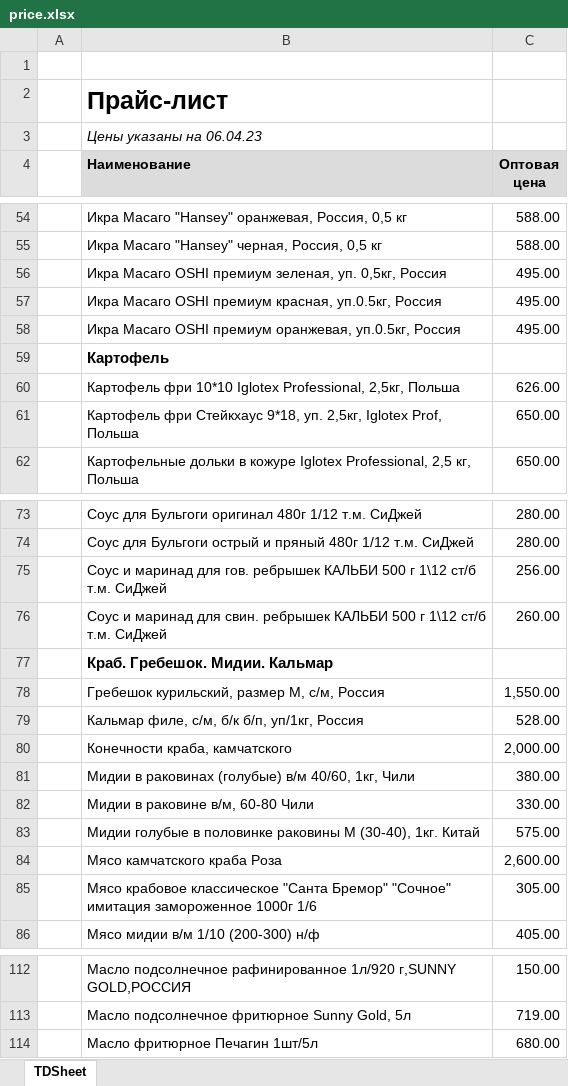
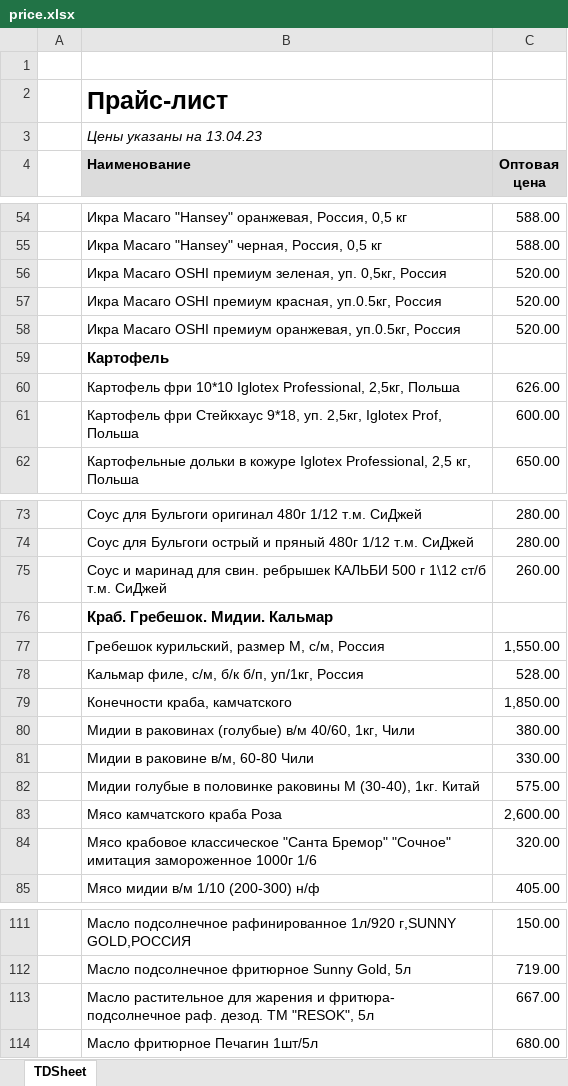
Before and after one commit to khasanov2307/tg2, an Excel workbook: price.xlsx, sheet TDSheet, drawn as a sheet; only a part is shown, gaps mark what is left out; values as stored, in another font and other column widths than the file's, no borders; charts and pictures not drawn; removed rows and columns are numbered as before the commit, all else as after; the diff covers the shown part only; the diff names each change by its address in the sheet, - before the commit and + after, or states it on an @@ line.

```diff
--- a/price.xlsx (sheet TDSheet)
+++ b/price.xlsx (sheet TDSheet)
-B3 (Наименование): Цены указаны на 06.04.23
+B3 (Наименование): Цены указаны на 13.04.23
-C56:C58 (Оптовая цена): 495.00
+C56:C58 (Оптовая цена): 520.00
-C61 (Оптовая цена): 650.00
+C61 (Оптовая цена): 600.00
-row 75:  | Соус и маринад для гов. ребрышек КАЛЬБИ 500 г 1\12 ст/б т.м. СиДжей | 256.00
-C79 (Оптовая цена): 2,000.00
+C79 (Оптовая цена): 1,850.00
-C84 (Оптовая цена): 305.00
+C84 (Оптовая цена): 320.00
+row 113:  | Масло растительное для жарения и фритюра- подсолнечное раф. дезод. ТМ "RESOK", 5л | 667.00
```
Also changed, not shown: 1 removed row and 19 edited cells elsewhere in this sheet, 1 other file.
